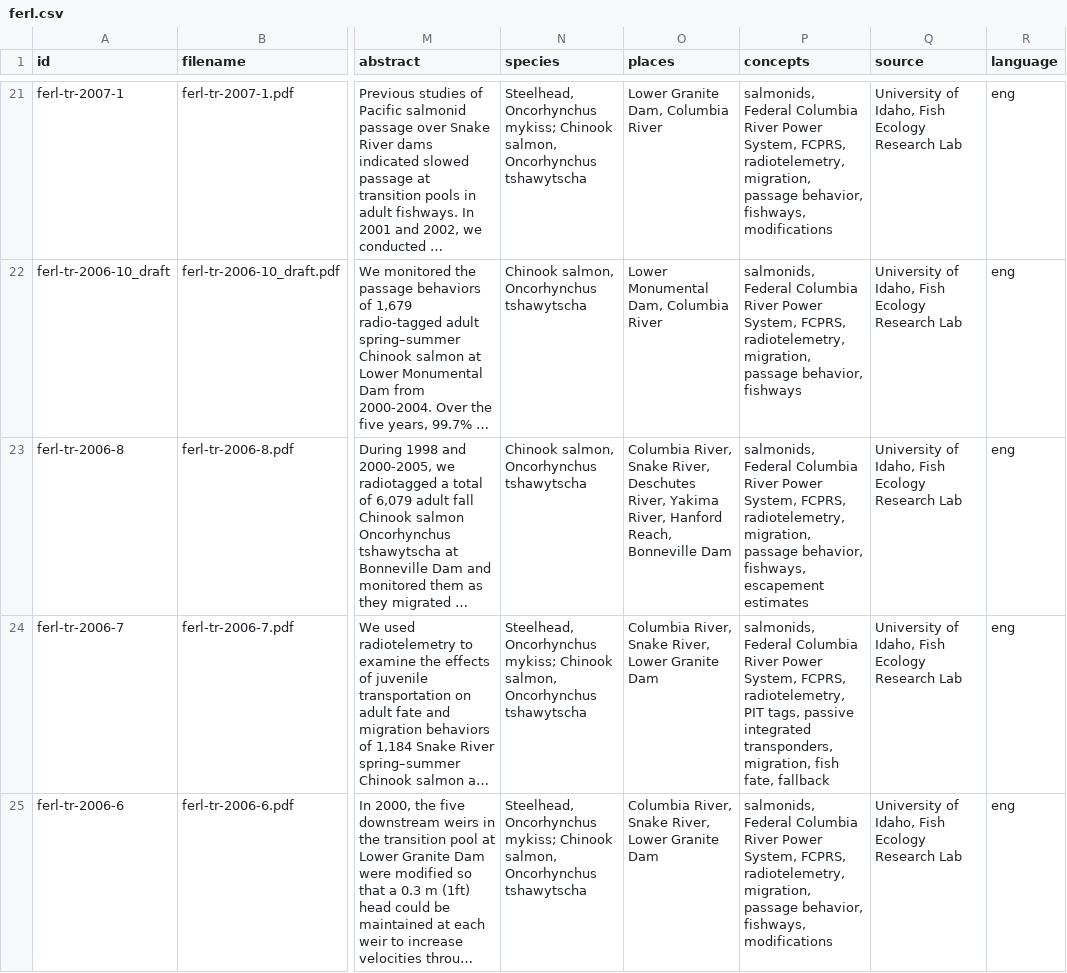
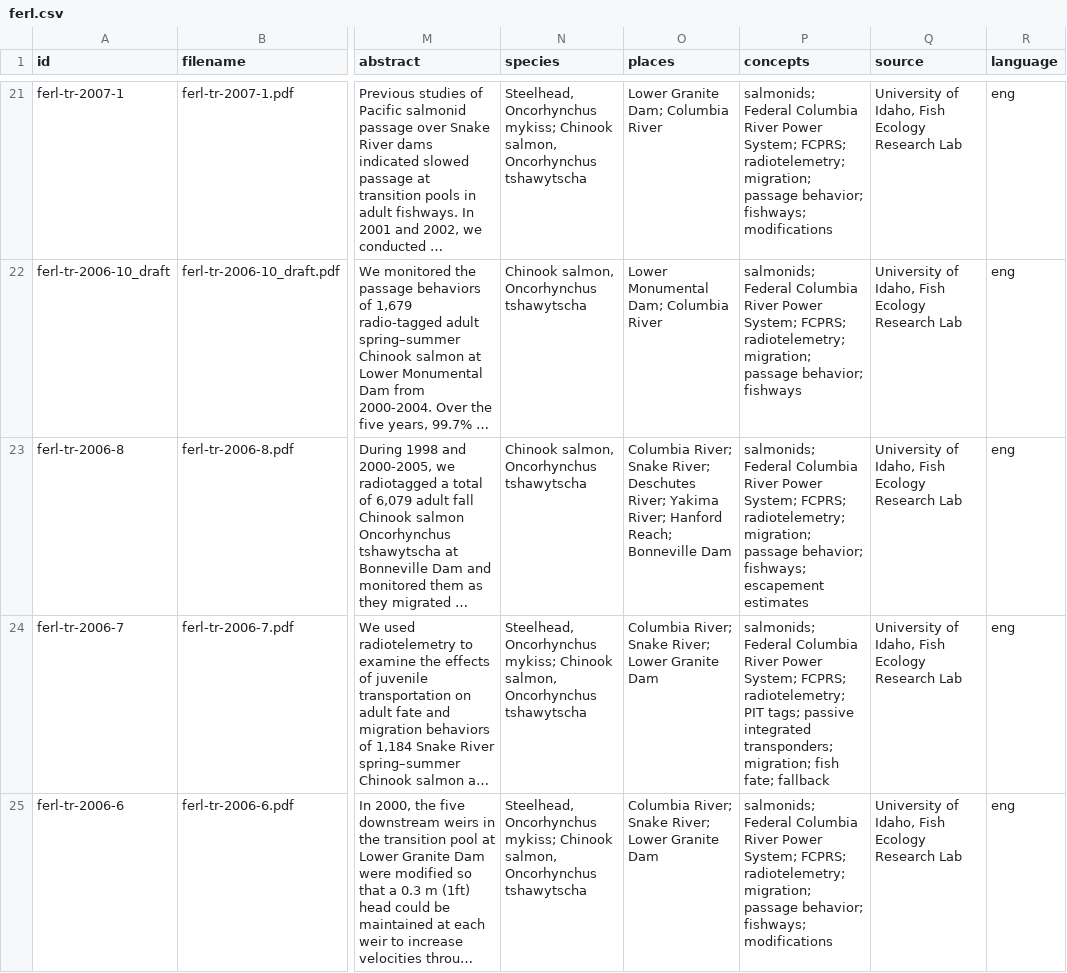
Before and after one commit to uidaholib/FERL_source, a CSV file: _data/ferl.csv, drawn as a sheet; only a part is shown, gaps mark what is left out; long unchanged cells end in …; the diff covers the shown part only; the diff names each change by its address in the sheet, - before the commit and + after, or states it on an @@ line.

```diff
--- a/_data/ferl.csv
+++ b/_data/ferl.csv
-O21 (places): Lower Granite Dam, Columbia River
+O21 (places): Lower Granite Dam; Columbia River
-P21 (concepts): salmonids, Federal Columbia River Power System, FCPRS, radiotelemetry, migration, passage behavior, fishways, modifications
+P21 (concepts): salmonids; Federal Columbia River Power System; FCPRS; radiotelemetry; migration; passage behavior; fishways; modifications
-O22 (places): Lower Monumental Dam, Columbia River
+O22 (places): Lower Monumental Dam; Columbia River
-P22 (concepts): salmonids, Federal Columbia River Power System, FCPRS, radiotelemetry, migration, passage behavior, fishways
+P22 (concepts): salmonids; Federal Columbia River Power System; FCPRS; radiotelemetry; migration; passage behavior; fishways
-O23 (places): Columbia River, Snake River, Deschutes River, Yakima River, Hanford Reach, Bonneville Dam
+O23 (places): Columbia River; Snake River; Deschutes River; Yakima River; Hanford Reach; Bonneville Dam
-P23 (concepts): salmonids, Federal Columbia River Power System, FCPRS, radiotelemetry, migration, passage behavior, fishways, escapement estimates
+P23 (concepts): salmonids; Federal Columbia River Power System; FCPRS; radiotelemetry; migration; passage behavior; fishways; escapement estimates
-O24:O25 (places): Columbia River, Snake River, Lower Granite…
+O24:O25 (places): Columbia River; Snake River; Lower Granite…
-P24 (concepts): salmonids, Federal Columbia River Power System, FCPRS, radiotelemetry, PIT tags, passive integrated transponders, migration, fish fate, fallback
+P24 (concepts): salmonids; Federal Columbia River Power System; FCPRS; radiotelemetry; PIT tags; passive integrated transponders; migration; fish fate; fallback
-P25 (concepts): salmonids, Federal Columbia River Power System, FCPRS, radiotelemetry, migration, passage behavior, fishways, modifications
+P25 (concepts): salmonids; Federal Columbia River Power System; FCPRS; radiotelemetry; migration; passage behavior; fishways; modifications
```
Also changed, not shown: 114 edited cells elsewhere in this file.
